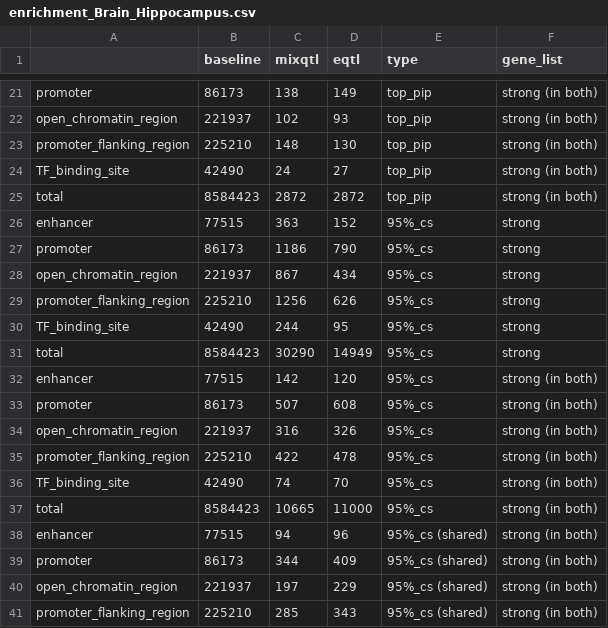
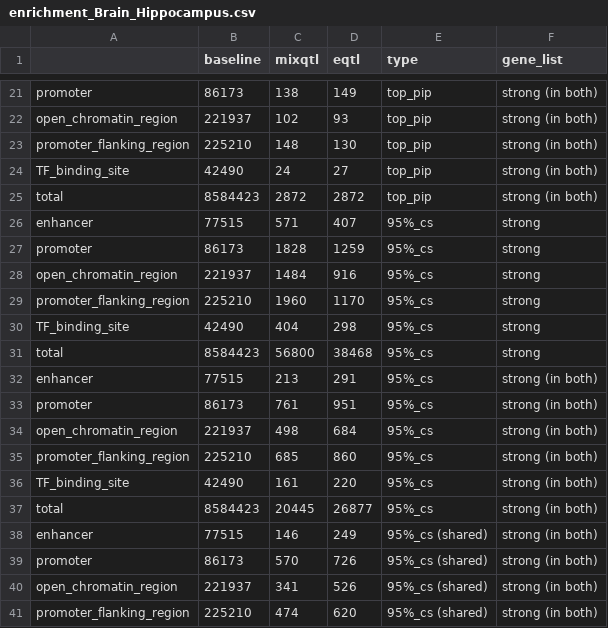
Before and after one commit to liangyy/mixqtl-gtex, a CSV file: postprocessing/functional_enrichment/enrichment/enrichment_Brain_Hippocampus.csv, drawn as a sheet; only a part is shown, gaps mark what is left out; the diff covers the shown part only.

```diff
--- a/postprocessing/functional_enrichment/enrichment/enrichment_Brain_Hippocampus.csv
+++ b/postprocessing/functional_enrichment/enrichment/enrichment_Brain_Hippocampus.csv
@@ -25,17 +25,17 @@ TF_binding_site,42490,24,27,top_pip,strong (in both)
 total,8584423,2872,2872,top_pip,strong (in both)
-enhancer,77515,363,152,95%_cs,strong
-promoter,86173,1186,790,95%_cs,strong
-open_chromatin_region,221937,867,434,95%_cs,strong
-promoter_flanking_region,225210,1256,626,95%_cs,strong
-TF_binding_site,42490,244,95,95%_cs,strong
-total,8584423,30290,14949,95%_cs,strong
-enhancer,77515,142,120,95%_cs,strong (in both)
-promoter,86173,507,608,95%_cs,strong (in both)
-open_chromatin_region,221937,316,326,95%_cs,strong (in both)
-promoter_flanking_region,225210,422,478,95%_cs,strong (in both)
-TF_binding_site,42490,74,70,95%_cs,strong (in both)
-total,8584423,10665,11000,95%_cs,strong (in both)
-enhancer,77515,94,96,95%_cs (shared),strong (in both)
-promoter,86173,344,409,95%_cs (shared),strong (in both)
-open_chromatin_region,221937,197,229,95%_cs (shared),strong (in both)
-promoter_flanking_region,225210,285,343,95%_cs (shared),strong (in both)
+enhancer,77515,571,407,95%_cs,strong
+promoter,86173,1828,1259,95%_cs,strong
+open_chromatin_region,221937,1484,916,95%_cs,strong
+promoter_flanking_region,225210,1960,1170,95%_cs,strong
+TF_binding_site,42490,404,298,95%_cs,strong
+total,8584423,56800,38468,95%_cs,strong
+enhancer,77515,213,291,95%_cs,strong (in both)
+promoter,86173,761,951,95%_cs,strong (in both)
+open_chromatin_region,221937,498,684,95%_cs,strong (in both)
+promoter_flanking_region,225210,685,860,95%_cs,strong (in both)
+TF_binding_site,42490,161,220,95%_cs,strong (in both)
+total,8584423,20445,26877,95%_cs,strong (in both)
+enhancer,77515,146,249,95%_cs (shared),strong (in both)
+promoter,86173,570,726,95%_cs (shared),strong (in both)
+open_chromatin_region,221937,341,526,95%_cs (shared),strong (in both)
+promoter_flanking_region,225210,474,620,95%_cs (shared),strong (in both)
```
Also changed, not shown: 35 edited cells elsewhere in this file, postprocessing/functional_enrichment/enrichment/enrichment_Brain_Hypothalamus.csv, postprocessing/functional_enrichment/enrichment/enrichment_Brain_Substantia_nigra.csv, 27 other files.
